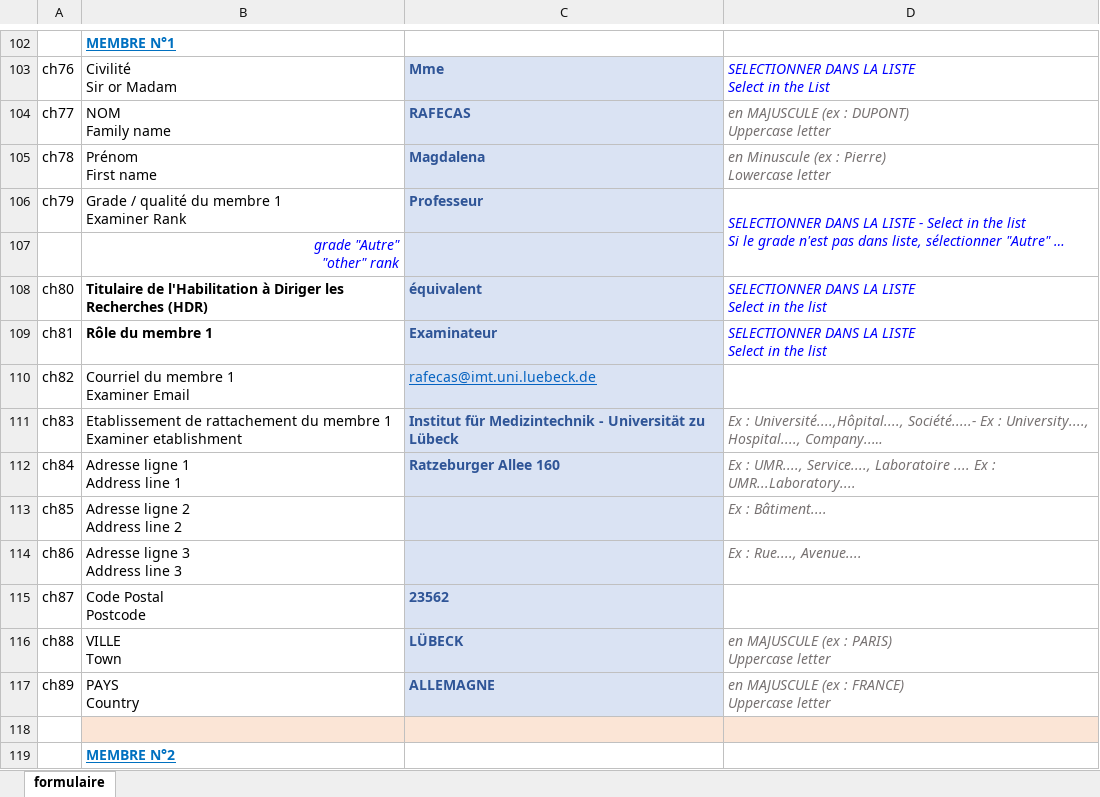
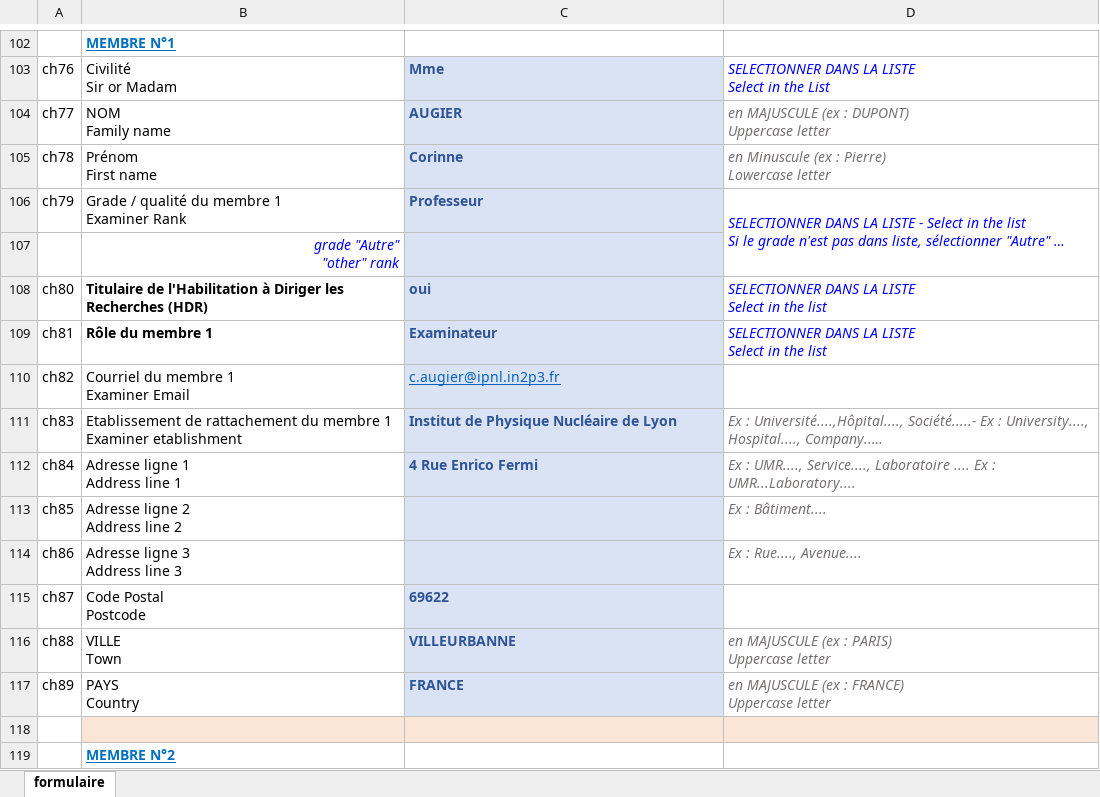
Before and after one commit to GGGMatt89/THESIS, an Excel workbook: documents/FONTANA_Tableau de proposition des rapporteurs & membres du jury.xlsx, sheet formulaire, drawn as a sheet; only a part is shown, gaps mark what is left out; long unchanged cells end in …; values as stored, in another font and other column widths than the file's, no borders; charts and pictures not drawn; the diff covers the shown part only; the diff names each change by its address in the sheet, - before the commit and + after, or states it on an @@ line.

Commit message:
check appA + data format table + start intro

```diff
--- a/documents/FONTANA_Tableau de proposition des rapporteurs & membres du jury.xlsx (sheet formulaire)
+++ b/documents/FONTANA_Tableau de proposition des rapporteurs & membres du jury.xlsx (sheet formulaire)
-C104: RAFECAS
+C104: AUGIER
-C105: Magdalena
+C105: Corinne
-C108: équivalent
+C108: oui
-C110: rafecas@imt.uni.luebeck.de
+C110: c.augier@ipnl.in2p3.fr
-C111: Institut für Medizintechnik - Universität zu Lübeck
+C111: Institut de Physique Nucléaire de Lyon
-C112: Ratzeburger Allee 160
+C112: 4 Rue Enrico Fermi
-C115: 23562
+C115: 69622
-C116: LÜBECK
+C116: VILLEURBANNE
-C117: ALLEMAGNE
+C117: FRANCE
```
Also changed, not shown: 95 edited cells elsewhere in this sheet, 12 other files.
